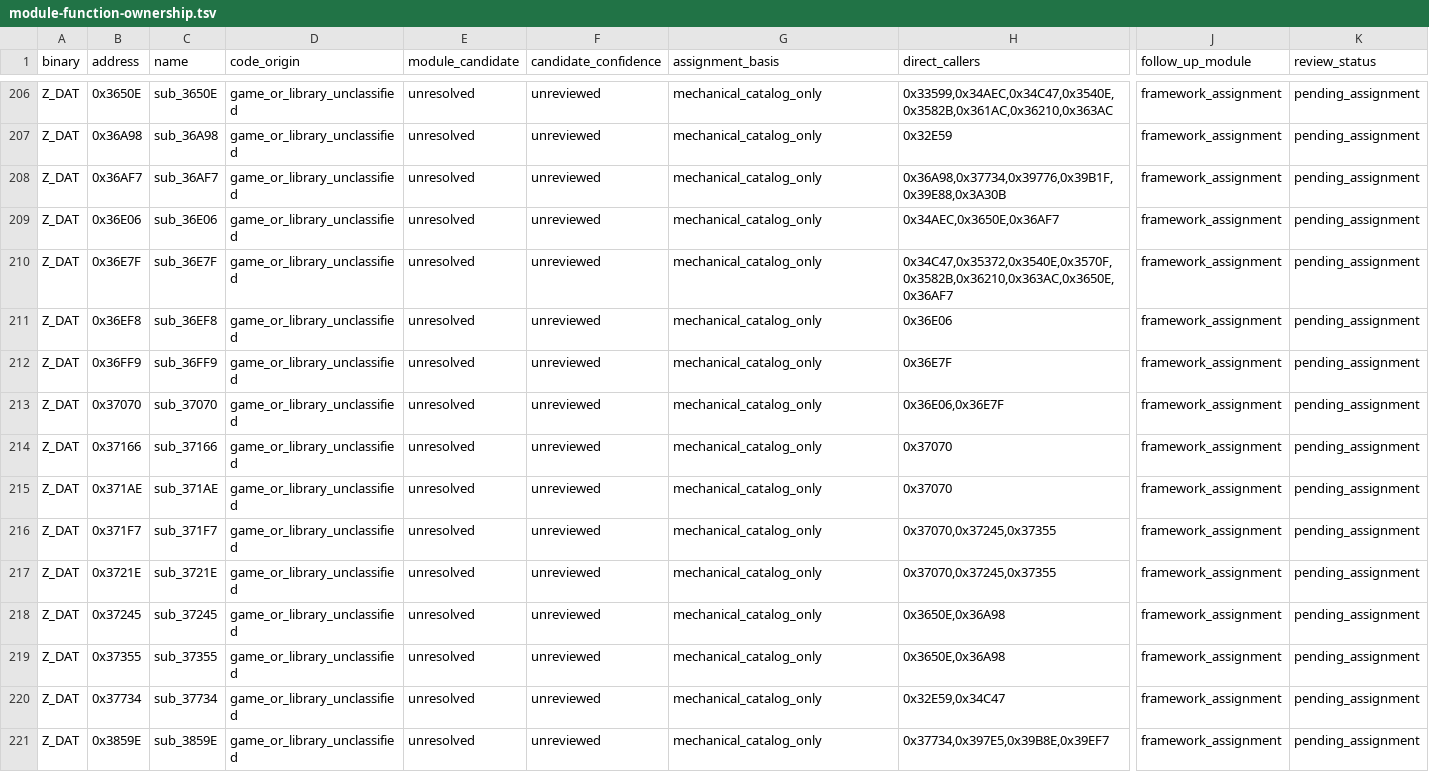
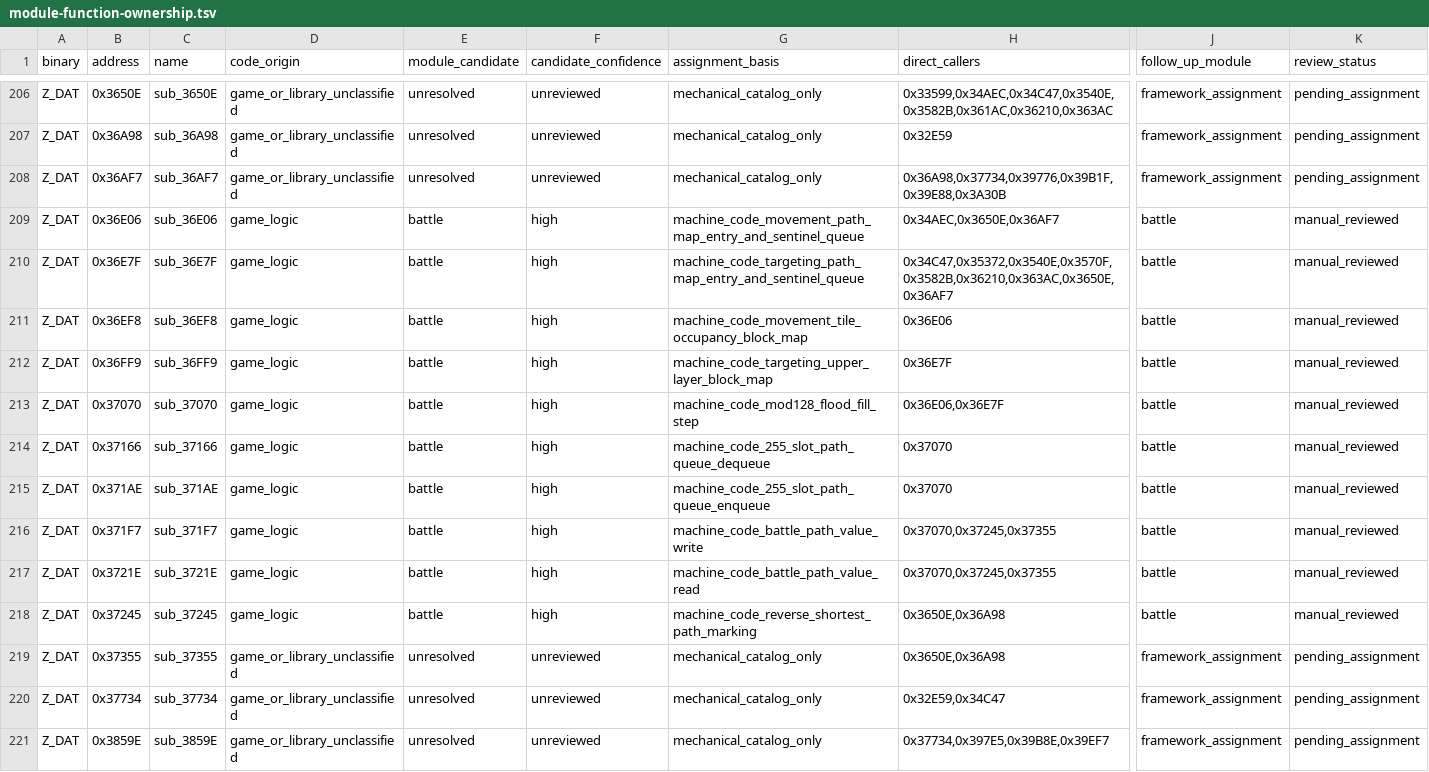
Before and after one commit to Ouroboros/OpenLegend, a TSV file: research/inventory/module-function-ownership.tsv, drawn as a sheet; only a part is shown, gaps mark what is left out; the diff names each change by its address in the sheet, - before the commit and + after, or states it on an @@ line.

```diff
--- a/research/inventory/module-function-ownership.tsv
+++ b/research/inventory/module-function-ownership.tsv
-D209:D218 (code_origin): game_or_library_unclassified
+D209:D218 (code_origin): game_logic
-E209:E218 (module_candidate): unresolved
+E209:E218 (module_candidate): battle
-F209:F218 (candidate_confidence): unreviewed
+F209:F218 (candidate_confidence): high
-G209 (assignment_basis): mechanical_catalog_only
+G209 (assignment_basis): machine_code_movement_path_map_entry_and_sentinel_queue
-J209:J218 (follow_up_module): framework_assignment
+J209:J218 (follow_up_module): battle
-K209:K218 (review_status): pending_assignment
+K209:K218 (review_status): manual_reviewed
-G210 (assignment_basis): mechanical_catalog_only
+G210 (assignment_basis): machine_code_targeting_path_map_entry_and_sentinel_queue
-G211 (assignment_basis): mechanical_catalog_only
+G211 (assignment_basis): machine_code_movement_tile_occupancy_block_map
-G212 (assignment_basis): mechanical_catalog_only
+G212 (assignment_basis): machine_code_targeting_upper_layer_block_map
-G213 (assignment_basis): mechanical_catalog_only
+G213 (assignment_basis): machine_code_mod128_flood_fill_step
-G214 (assignment_basis): mechanical_catalog_only
+G214 (assignment_basis): machine_code_255_slot_path_queue_dequeue
-G215 (assignment_basis): mechanical_catalog_only
+G215 (assignment_basis): machine_code_255_slot_path_queue_enqueue
-G216 (assignment_basis): mechanical_catalog_only
+G216 (assignment_basis): machine_code_battle_path_value_write
-G217 (assignment_basis): mechanical_catalog_only
+G217 (assignment_basis): machine_code_battle_path_value_read
-G218 (assignment_basis): mechanical_catalog_only
+G218 (assignment_basis): machine_code_reverse_shortest_path_marking
```
Also changed, not shown: research/inventory/battle-closure.tsv, 18 other files.
